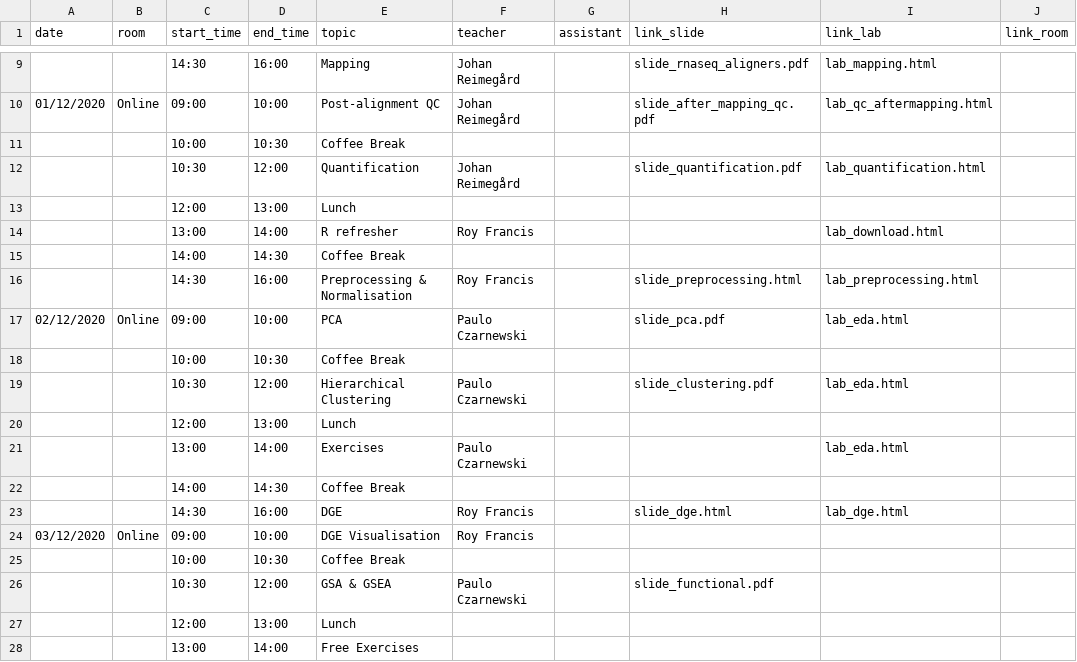
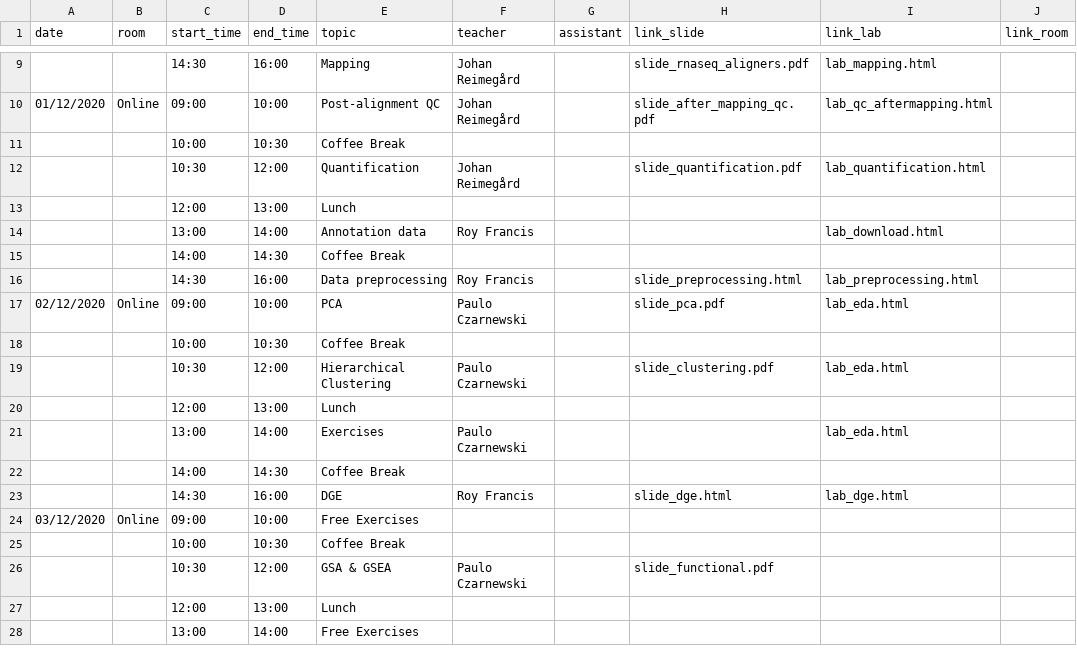
Before and after one commit to NBISweden/workshop-RNAseq, a CSV file: schedule.csv, drawn as a sheet; only a part is shown, gaps mark what is left out.

```diff
--- a/schedule.csv
+++ b/schedule.csv
@@ -13,5 +13,5 @@ date;room;start_time;end_time;topic;teacher;assistant;link_slide;link_lab;link_r
 ;;12:00;13:00;Lunch;;;;;
-;;13:00;14:00;R refresher;Roy Francis;;;lab_download.html;
+;;13:00;14:00;Annotation data;Roy Francis;;;lab_download.html;
 ;;14:00;14:30;Coffee Break;;;;;
-;;14:30;16:00;Preprocessing & Normalisation;Roy Francis;;slide_preprocessing.html;lab_preprocessing.html;
+;;14:30;16:00;Data preprocessing;Roy Francis;;slide_preprocessing.html;lab_preprocessing.html;
 02/12/2020;Online;09:00;10:00;PCA;Paulo Czarnewski;;slide_pca.pdf;lab_eda.html;
@@ -23,3 +23,3 @@ date;room;start_time;end_time;topic;teacher;assistant;link_slide;link_lab;link_r
 ;;14:30;16:00;DGE;Roy Francis;;slide_dge.html;lab_dge.html;
-03/12/2020;Online;09:00;10:00;DGE Visualisation;Roy Francis;;;;
+03/12/2020;Online;09:00;10:00;Free Exercises;;;;;
 ;;10:00;10:30;Coffee Break;;;;;
```
Also changed, not shown: 11 other files.
